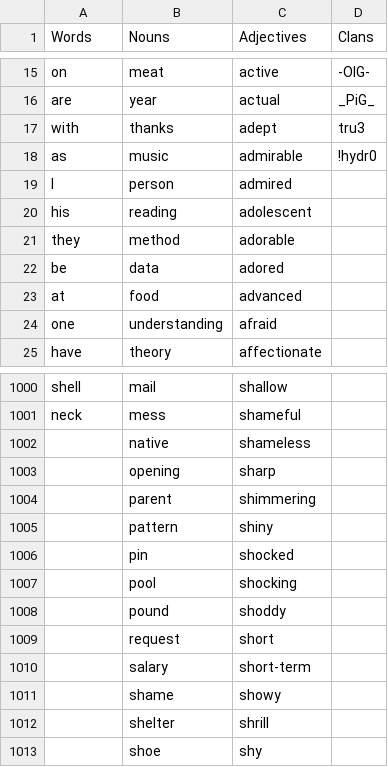
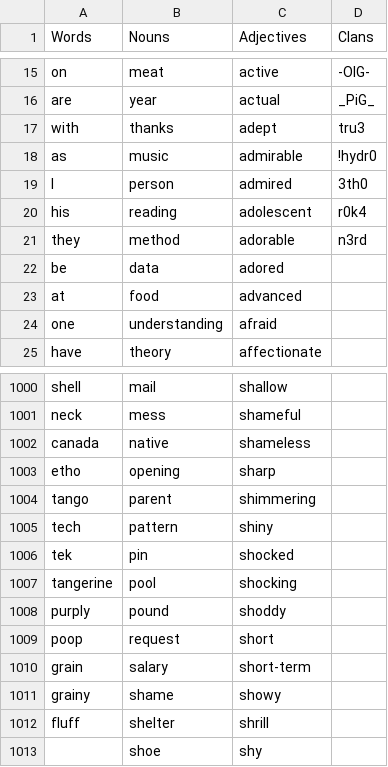
Before and after one commit to joshdevelopsIRL/botprofiles-cs-source, a CSV file: mainlists.csv, drawn as a sheet; only a part is shown, gaps mark what is left out.

```diff
--- a/mainlists.csv
+++ b/mainlists.csv
@@ -18,5 +18,5 @@ with,thanks,adept,tru3
 as,music,admirable,!hydr0
-I,person,admired,
-his,reading,adolescent,
-they,method,adorable,
+I,person,admired,3th0
+his,reading,adolescent,r0k4
+they,method,adorable,n3rd
 be,data,adored,
@@ -1001,13 +1001,13 @@ shell,mail,shallow,
 neck,mess,shameful,
-,native,shameless,
-,opening,sharp,
-,parent,shimmering,
-,pattern,shiny,
-,pin,shocked,
-,pool,shocking,
-,pound,shoddy,
-,request,short,
-,salary,short-term,
-,shame,showy,
-,shelter,shrill,
+canada,native,shameless,
+etho,opening,sharp,
+tango,parent,shimmering,
+tech,pattern,shiny,
+tek,pin,shocked,
+tangerine,pool,shocking,
+purply,pound,shoddy,
+poop,request,short,
+grain,salary,short-term,
+grainy,shame,showy,
+fluff,shelter,shrill,
 ,shoe,shy,
```
Also changed, not shown: 3 other files.
